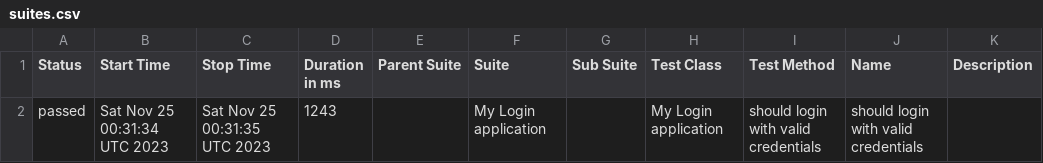
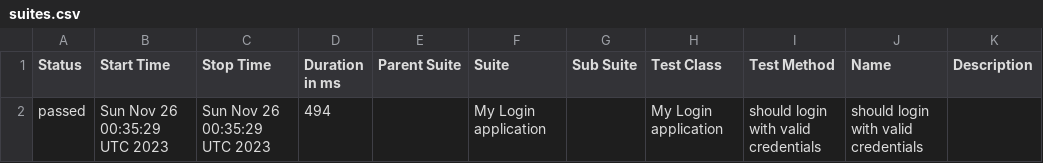
Before and after one commit to nanlabs/automation-seed, a CSV file: docs/data/suites.csv, drawn as a sheet.

```diff
--- a/docs/data/suites.csv
+++ b/docs/data/suites.csv
@@ -1,2 +1,2 @@
 "Status","Start Time","Stop Time","Duration in ms","Parent Suite","Suite","Sub Suite","Test Class","Test Method","Name","Description"
-"passed","Sat Nov 25 00:31:34 UTC 2023","Sat Nov 25 00:31:35 UTC 2023","1243","","My Login application","","My Login application","should login with valid credentials","should login with valid credentials",""
+"passed","Sun Nov 26 00:35:29 UTC 2023","Sun Nov 26 00:35:29 UTC 2023","494","","My Login application","","My Login application","should login with valid credentials","should login with valid credentials",""
```
Also changed, not shown: 36 other files.
